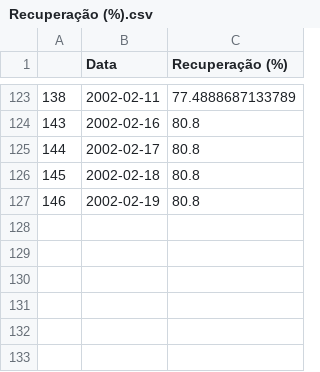
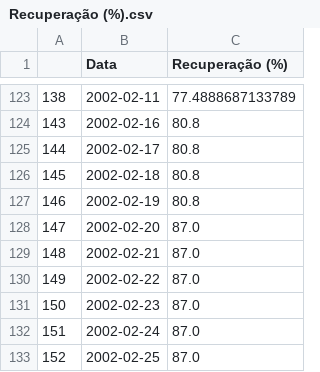
Before and after one commit to P-D-MVV/risk, a CSV file: data/Recuperação (%).csv, drawn as a sheet; only a part is shown, gaps mark what is left out.

```diff
--- a/data/Recuperação (%).csv
+++ b/data/Recuperação (%).csv
@@ -127 +127,7 @@
 146,2002-02-19,80.8
+147,2002-02-20,87.0
+148,2002-02-21,87.0
+149,2002-02-22,87.0
+150,2002-02-23,87.0
+151,2002-02-24,87.0
+152,2002-02-25,87.0
```
Also changed, not shown: 2 other files.
